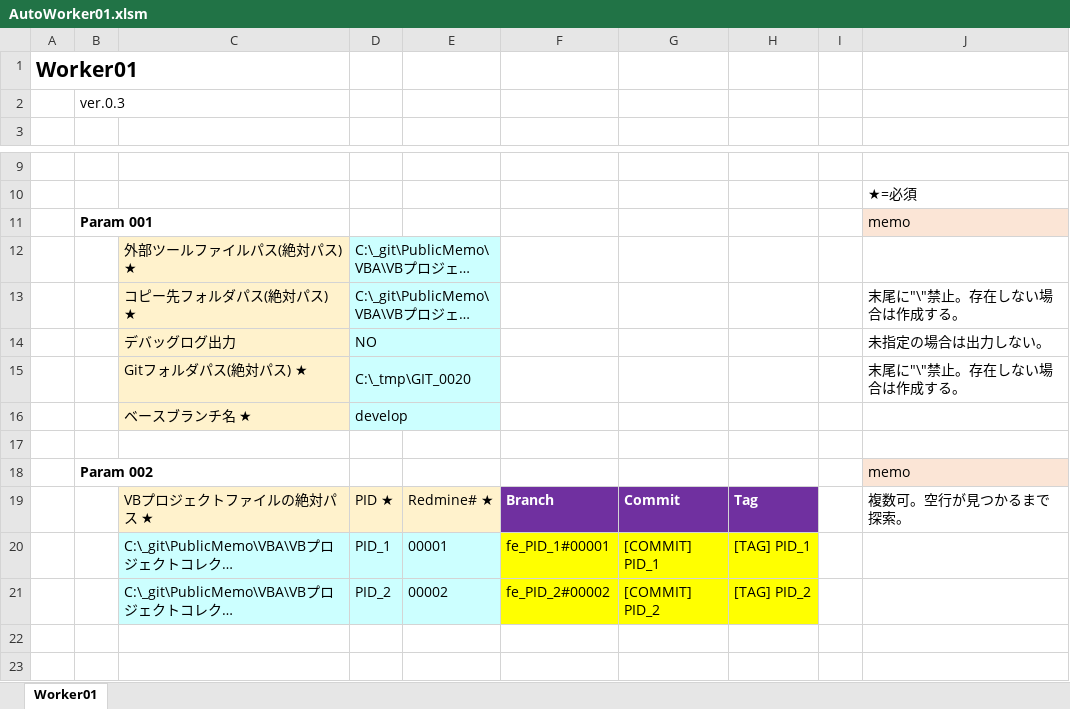
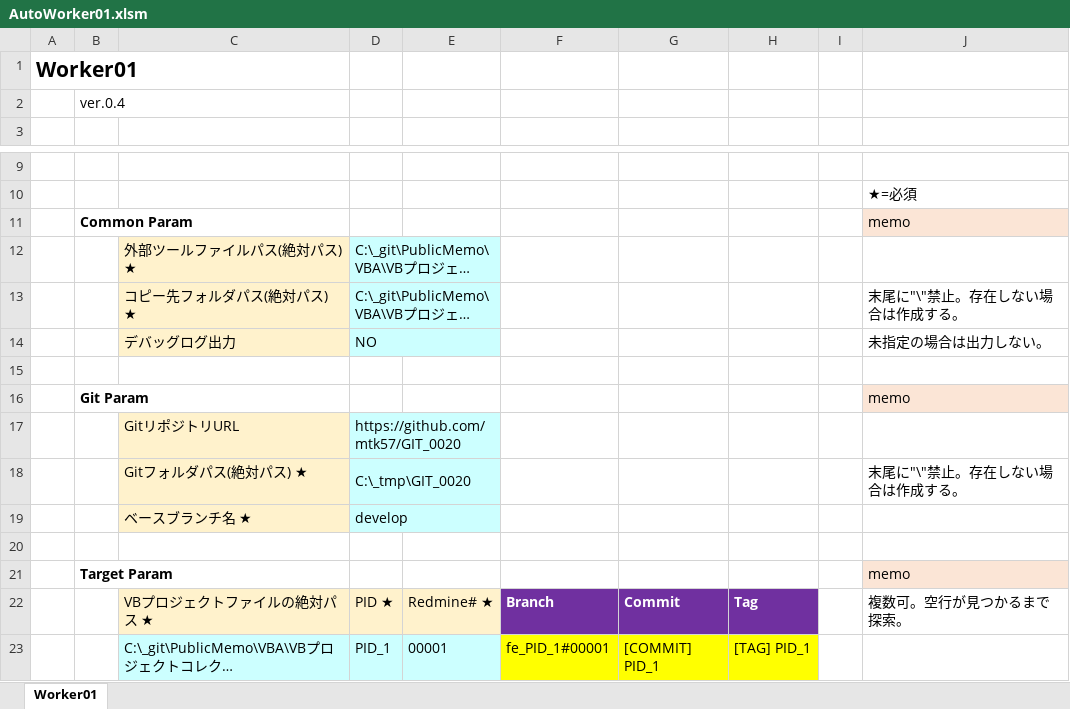
Before and after one commit to mtk57/PublicMemo, an Excel workbook: VBA/AutoWorker/Worker01/AutoWorker01.xlsm, sheet Worker01, drawn as a sheet; only a part is shown, gaps mark what is left out; the shorter side is filled out with more unchanged rows; long unchanged cells end in …; values as stored, in another font and other column widths than the file's, no borders; charts and pictures not drawn; addresses are those after the commit; the diff names each change by its address in the sheet, - before the commit and + after, or states it on an @@ line.

```diff
--- a/VBA/AutoWorker/Worker01/AutoWorker01.xlsm (sheet Worker01)
+++ b/VBA/AutoWorker/Worker01/AutoWorker01.xlsm (sheet Worker01)
-B2: ver.0.3
+B2: ver.0.4
-B11: Param 001
+B11: Common Param
+row 15: (empty)
+row 16:  | Git Param |  |  |  |  |  |  |  | memo
+row 17:  |  | GitリポジトリURL | https://github.com/mtk57/GIT_0020
-B21: Param 002
+B21: Target Param
```
Also changed, not shown: 12 other files.
